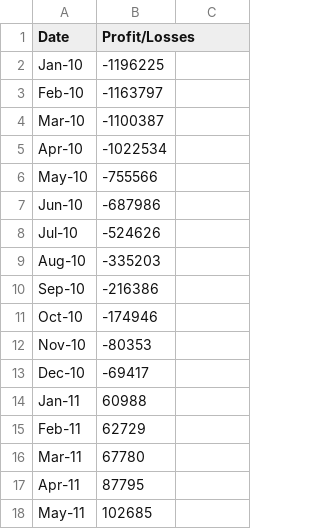
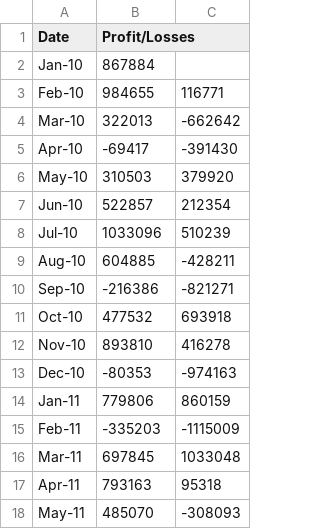
Before and after one commit to pdx-1491/stheener-bootcamphw, a CSV file: Python Homework Repository/PyBank/Resources/budget_data.csv, drawn as a sheet; only a part is shown; the diff covers the shown part only.

Commit message:
finished functionality for PyBank

```diff
--- a/Python Homework Repository/PyBank/Resources/budget_data.csv
+++ b/Python Homework Repository/PyBank/Resources/budget_data.csv
@@ -2,17 +2,17 @@ Date,Profit/Losses
-Jan-10,-1196225
-Feb-10,-1163797
-Mar-10,-1100387
-Apr-10,-1022534
-May-10,-755566
-Jun-10,-687986
-Jul-10,-524626
-Aug-10,-335203
-Sep-10,-216386
-Oct-10,-174946
-Nov-10,-80353
-Dec-10,-69417
-Jan-11,60988
-Feb-11,62729
-Mar-11,67780
-Apr-11,87795
-May-11,102685
+Jan-10,867884,
+Feb-10,984655,116771
+Mar-10,322013,-662642
+Apr-10,-69417,-391430
+May-10,310503,379920
+Jun-10,522857,212354
+Jul-10,1033096,510239
+Aug-10,604885,-428211
+Sep-10,-216386,-821271
+Oct-10,477532,693918
+Nov-10,893810,416278
+Dec-10,-80353,-974163
+Jan-11,779806,860159
+Feb-11,-335203,-1115009
+Mar-11,697845,1033048
+Apr-11,793163,95318
+May-11,485070,-308093
```
Also changed, not shown: 136 edited cells elsewhere in this file, 5 other files.
